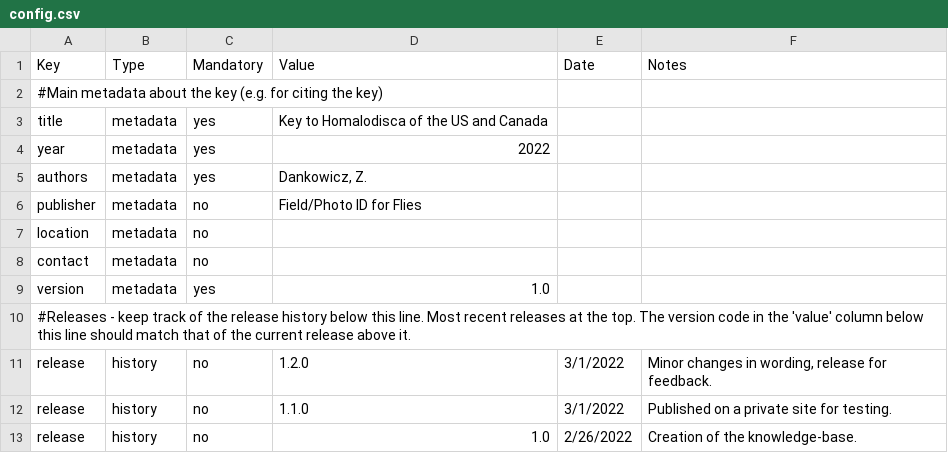
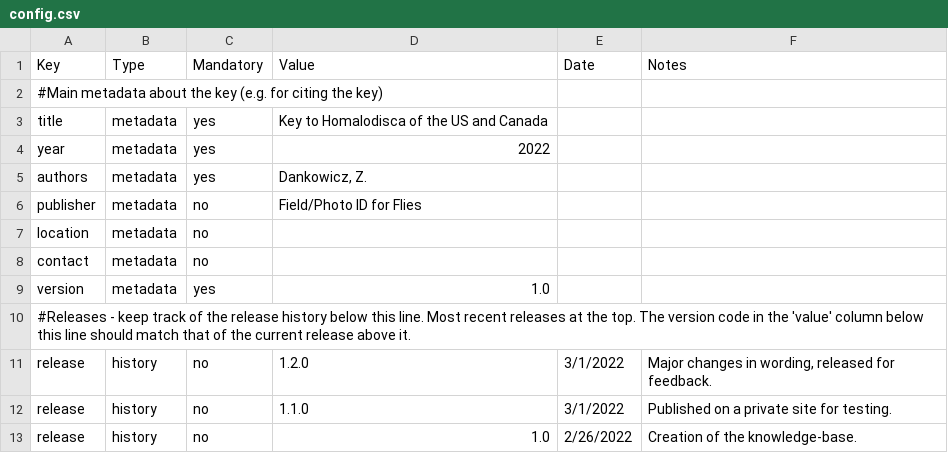
Before and after one commit to zdankowicz/homalodisca, a CSV file: identikit/kb/homalodisca/config.csv, drawn as a sheet.

Commit message:
Update config.csv

```diff
--- a/identikit/kb/homalodisca/config.csv
+++ b/identikit/kb/homalodisca/config.csv
@@ -10,3 +10,3 @@ version,metadata,yes,1.0,,
 #Releases - keep track of the release history below this line. Most recent releases at the top. The version code in the 'value' column below this line should match that of the current release above it.,,,,,
-release,history,no,1.2.0,3/1/2022,"Minor changes in wording, release for feedback."
+release,history,no,1.2.0,3/1/2022,"Major changes in wording, released for feedback."
 release,history,no,1.1.0,3/1/2022,Published on a private site for testing.
```
